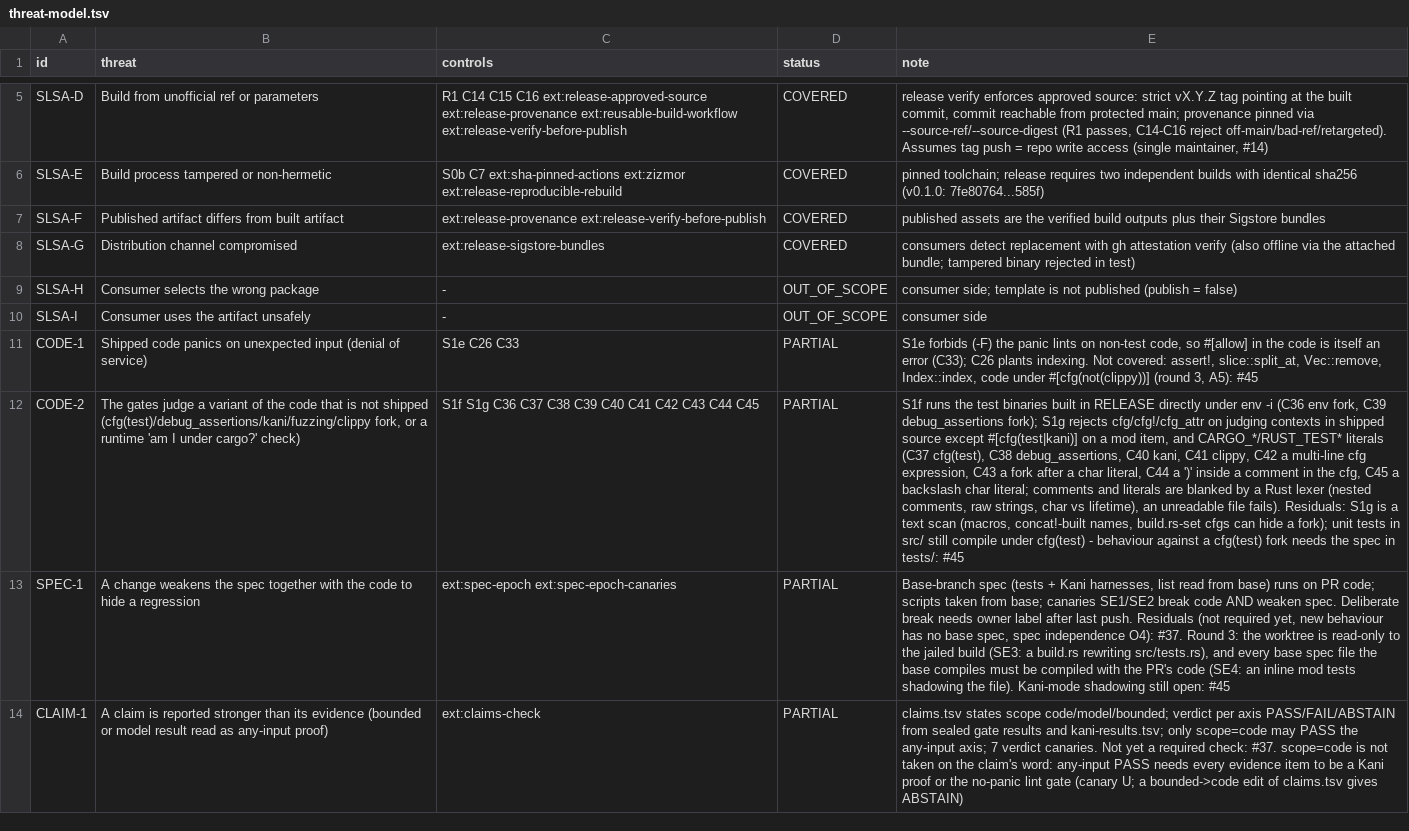
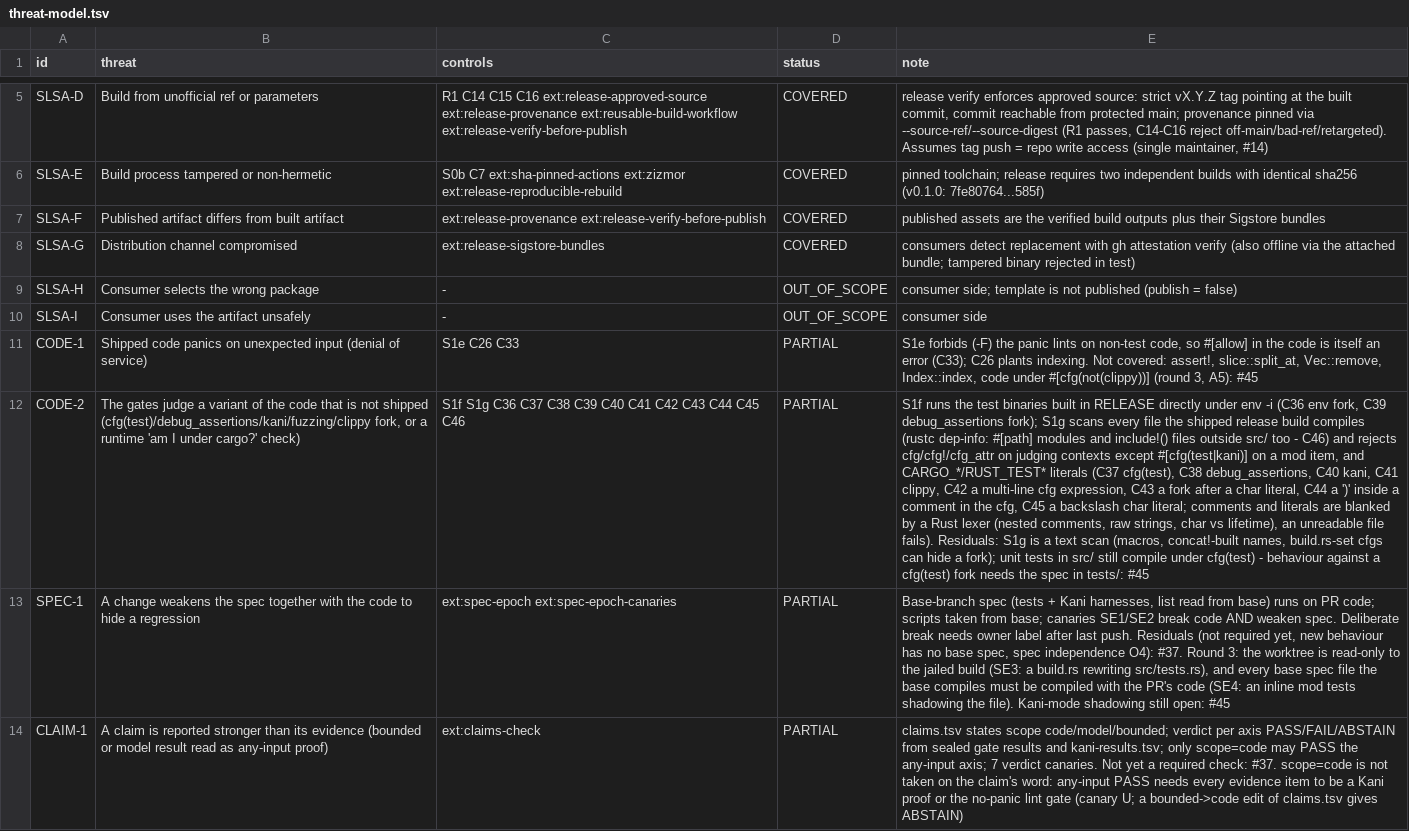
Before and after one commit to Demiurg-AU/rust-cicd-core, a TSV file: threat-model.tsv, drawn as a sheet; only a part is shown, gaps mark what is left out; the diff names each change by its address in the sheet, - before the commit and + after, or states it on an @@ line.

```diff
--- a/threat-model.tsv
+++ b/threat-model.tsv
-C12 (controls): …C44 C45
+C12 (controls): …C44 C45 C46
-E12 (note): …fork); S1g rejects cfg/cfg!/cfg_attr on judging contexts in shipped source except #[cfg(test|kani)]…
+E12 (note): …fork); S1g scans every file the shipped release build compiles (rustc dep-info: #[path] modules and include!() files outside src/ too - C46) and rejects cfg/cfg!/cfg_attr on judging contexts except #[cfg(test|kani)]…
```
Also changed, not shown: 1 other file.
